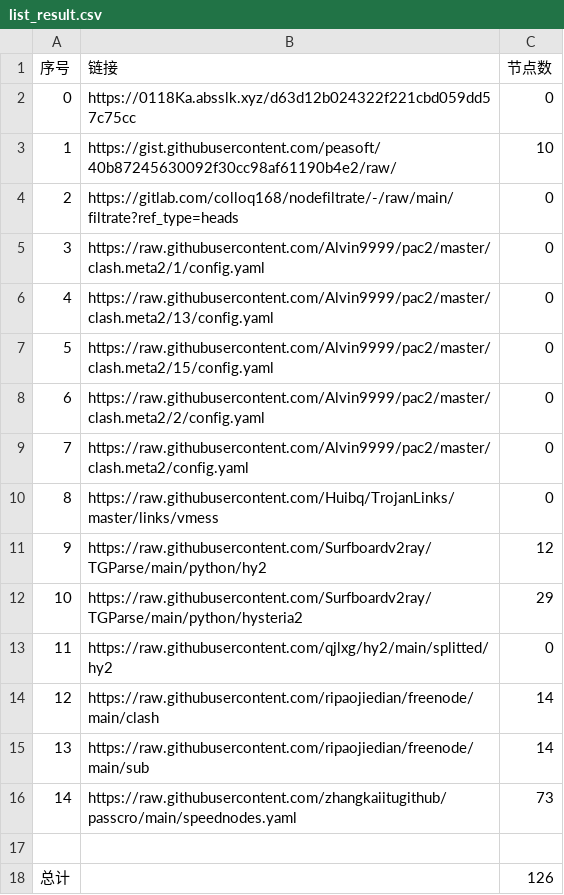
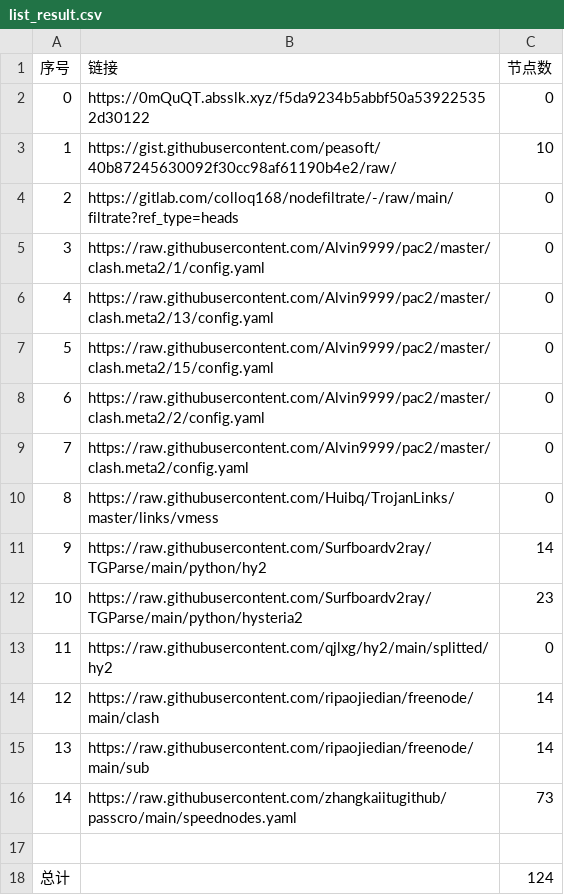
Before and after one commit to AlabasterStone/NoMoreWalls, a CSV file: list_result.csv, drawn as a sheet.

```diff
--- a/list_result.csv
+++ b/list_result.csv
@@ -1,3 +1,3 @@
 序号,链接,节点数
-0,https://0118Ka.absslk.xyz/d63d12b024322f221cbd059dd57c75cc,0
+0,https://0mQuQT.absslk.xyz/f5da9234b5abbf50a539225352d30122,0
 1,https://gist.githubusercontent.com/peasoft/40b87245630092f30cc98af61190b4e2/raw/,10
@@ -10,4 +10,4 @@
 8,https://raw.githubusercontent.com/Huibq/TrojanLinks/master/links/vmess,0
-9,https://raw.githubusercontent.com/Surfboardv2ray/TGParse/main/python/hy2,12
-10,https://raw.githubusercontent.com/Surfboardv2ray/TGParse/main/python/hysteria2,29
+9,https://raw.githubusercontent.com/Surfboardv2ray/TGParse/main/python/hy2,14
+10,https://raw.githubusercontent.com/Surfboardv2ray/TGParse/main/python/hysteria2,23
 11,https://raw.githubusercontent.com/qjlxg/hy2/main/splitted/hy2,0
@@ -17,2 +17,2 @@
 
-总计,,126
+总计,,124
```
Also changed, not shown: 17 other files.
